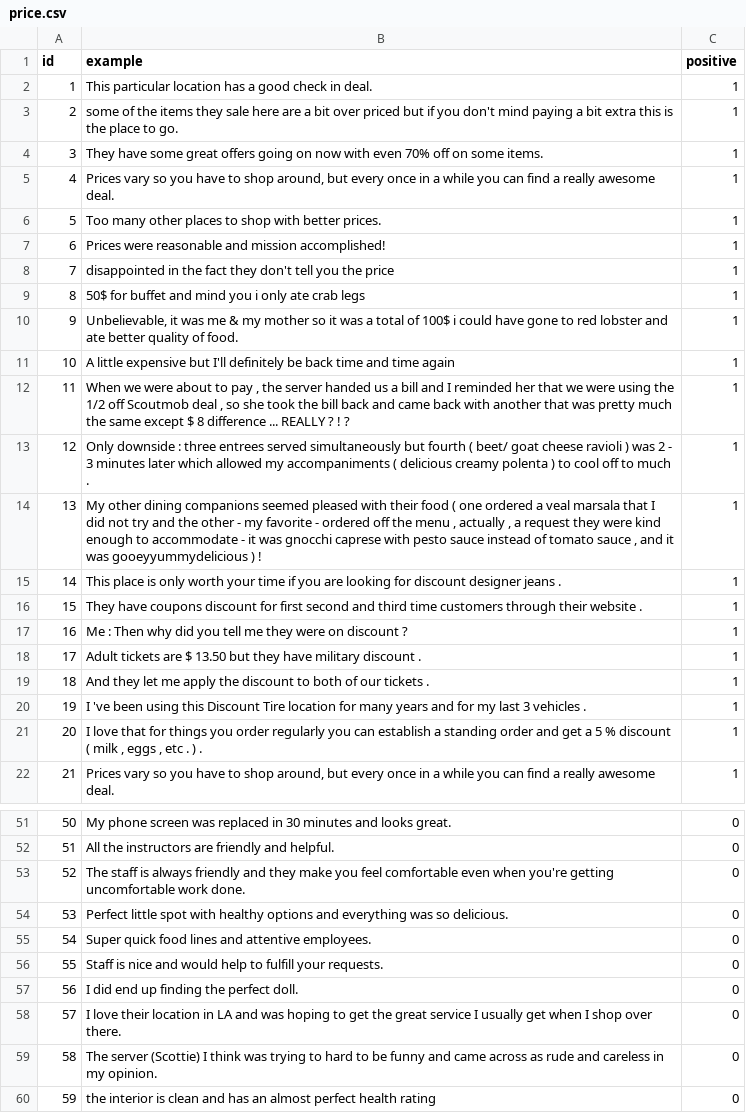
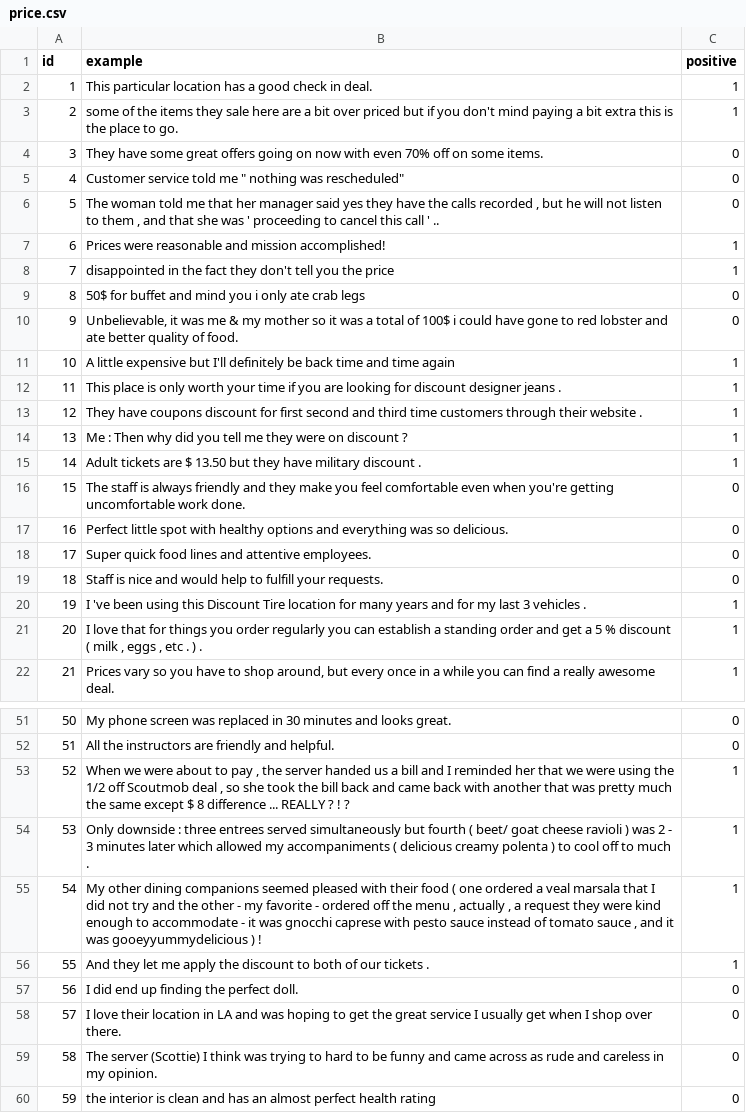
Before and after one commit to SimretA/pattern_synthesizer_api, a CSV file: examples/df/price.csv, drawn as a sheet; only a part is shown, gaps mark what is left out; the diff covers the shown part only.

```diff
--- a/examples/df/price.csv
+++ b/examples/df/price.csv
@@ -5,8 +5,8 @@ id,example,positive
 ",1
-3,"They have some great offers going on now with even 70% off on some items.
-",1
-4,"Prices vary so you have to shop around, but every once in a while you can find a really awesome deal.
-",1
-5,"Too many other places to shop with better prices.
-",1
+3,"They have some great offers going on now with even 70% off on some items.
+",0
+4,"Customer service told me "" nothing was rescheduled""
+",0
+5,"The woman told me that her manager said yes they have the calls recorded , but he will not listen to them , and that she was ' proceeding to cancel this call ' ..
+",0
 6,"Prices were reasonable and mission accomplished!
@@ -15,24 +15,24 @@ id,example,positive
 ",1
-8,"50$ for buffet and mind you i only ate crab legs
-",1
-9,"Unbelievable, it was me & my mother so it was a total of 100$ i could have gone to red lobster and ate better quality of food.
-",1
+8,"50$ for buffet and mind you i only ate crab legs
+",0
+9,"Unbelievable, it was me & my mother so it was a total of 100$ i could have gone to red lobster and ate better quality of food.
+",0
 10,"A little expensive but I'll definitely be back time and time again
 ",1
-11,"When we were about to pay , the server handed us a bill and I reminded her that we were using the 1/2 off Scoutmob deal , so she took the bill back and came back with another that was pretty much the same except $ 8 difference ... REALLY ? ! ?
-",1
-12,"Only downside : three entrees served simultaneously but fourth ( beet/ goat cheese ravioli ) was 2 - 3 minutes later which allowed my accompaniments ( delicious creamy polenta ) to cool off to much .
-",1
-13,"My other dining companions seemed pleased with their food ( one ordered a veal marsala that I did not try and the other - my favorite - ordered off the menu , actually , a request they were kind enough to accommodate - it was gnocchi caprese with pesto sauce instead of tomato sauce , and it was gooeyyummydelicious ) !
-",1
-14,"This place is only worth your time if you are looking for discount designer jeans .
-",1
-15,"They have coupons discount for first second and third time customers through their website .
-",1
-16,"Me : Then why did you tell me they were on discount ?
-",1
-17,"Adult tickets are $ 13.50 but they have military discount .
-",1
-18,"And they let me apply the discount to both of our tickets .
-",1
+11,"This place is only worth your time if you are looking for discount designer jeans .
+",1
+12,"They have coupons discount for first second and third time customers through their website .
+",1
+13,"Me : Then why did you tell me they were on discount ?
+",1
+14,"Adult tickets are $ 13.50 but they have military discount .
+",1
+15,"The staff is always friendly and they make you feel comfortable even when you're getting uncomfortable work done.
+",0
+16,"Perfect little spot with healthy options and everything was so delicious.
+",0
+17,"Super quick food lines and attentive employees.
+",0
+18,"Staff is nice and would help to fulfill your requests.
+",0
 19,"I 've been using this Discount Tire location for many years and for my last 3 vehicles .
@@ -103,10 +103,10 @@ id,example,positive
 ",0
-52,"The staff is always friendly and they make you feel comfortable even when you're getting uncomfortable work done.
-",0
-53,"Perfect little spot with healthy options and everything was so delicious.
-",0
-54,"Super quick food lines and attentive employees.
-",0
-55,"Staff is nice and would help to fulfill your requests.
-",0
+52,"When we were about to pay , the server handed us a bill and I reminded her that we were using the 1/2 off Scoutmob deal , so she took the bill back and came back with another that was pretty much the same except $ 8 difference ... REALLY ? ! ?
+",1
+53,"Only downside : three entrees served simultaneously but fourth ( beet/ goat cheese ravioli ) was 2 - 3 minutes later which allowed my accompaniments ( delicious creamy polenta ) to cool off to much .
+",1
+54,"My other dining companions seemed pleased with their food ( one ordered a veal marsala that I did not try and the other - my favorite - ordered off the menu , actually , a request they were kind enough to accommodate - it was gnocchi caprese with pesto sauce instead of tomato sauce , and it was gooeyyummydelicious ) !
+",1
+55,"And they let me apply the discount to both of our tickets .
+",1
 56,"I did end up finding the perfect doll.
```
Also changed, not shown: 12 edited cells elsewhere in this file, 35 other files.
